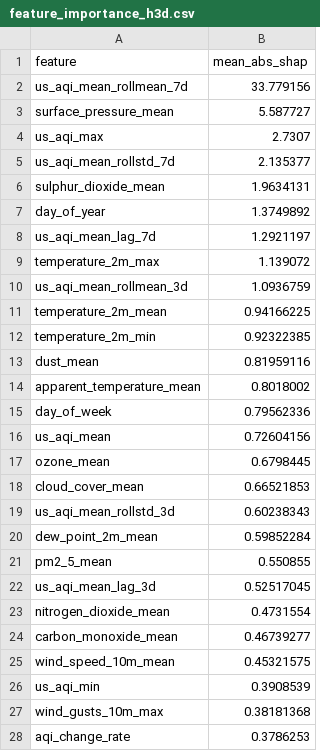
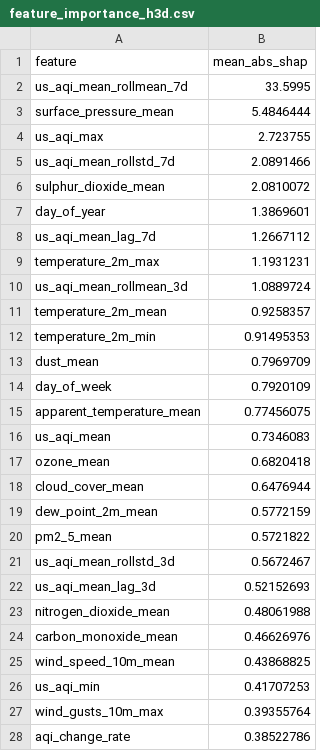
Before and after one commit to hariscs414/Pearls-AQI-Predictor, a CSV file: data/local_store/model_registry/feature_importance_h3d.csv, drawn as a sheet; only a part is shown; the diff covers the shown part only.

```diff
--- a/data/local_store/model_registry/feature_importance_h3d.csv
+++ b/data/local_store/model_registry/feature_importance_h3d.csv
@@ -1,28 +1,28 @@
 feature,mean_abs_shap
-us_aqi_mean_rollmean_7d,33.779156
-surface_pressure_mean,5.587727
-us_aqi_max,2.7307
-us_aqi_mean_rollstd_7d,2.135377
-sulphur_dioxide_mean,1.9634131
-day_of_year,1.3749892
-us_aqi_mean_lag_7d,1.2921197
-temperature_2m_max,1.139072
-us_aqi_mean_rollmean_3d,1.0936759
-temperature_2m_mean,0.94166225
-temperature_2m_min,0.92322385
-dust_mean,0.81959116
-apparent_temperature_mean,0.8018002
-day_of_week,0.79562336
-us_aqi_mean,0.72604156
-ozone_mean,0.6798445
-cloud_cover_mean,0.66521853
-us_aqi_mean_rollstd_3d,0.60238343
-dew_point_2m_mean,0.59852284
-pm2_5_mean,0.550855
-us_aqi_mean_lag_3d,0.52517045
-nitrogen_dioxide_mean,0.4731554
-carbon_monoxide_mean,0.46739277
-wind_speed_10m_mean,0.45321575
-us_aqi_min,0.3908539
-wind_gusts_10m_max,0.38181368
-aqi_change_rate,0.3786253
+us_aqi_mean_rollmean_7d,33.5995
+surface_pressure_mean,5.4846444
+us_aqi_max,2.723755
+us_aqi_mean_rollstd_7d,2.0891466
+sulphur_dioxide_mean,2.0810072
+day_of_year,1.3869601
+us_aqi_mean_lag_7d,1.2667112
+temperature_2m_max,1.1931231
+us_aqi_mean_rollmean_3d,1.0889724
+temperature_2m_mean,0.9258357
+temperature_2m_min,0.91495353
+dust_mean,0.7969709
+day_of_week,0.7920109
+apparent_temperature_mean,0.77456075
+us_aqi_mean,0.7346083
+ozone_mean,0.6820418
+cloud_cover_mean,0.6476944
+dew_point_2m_mean,0.5772159
+pm2_5_mean,0.5721822
+us_aqi_mean_rollstd_3d,0.5672467
+us_aqi_mean_lag_3d,0.52152693
+nitrogen_dioxide_mean,0.48061988
+carbon_monoxide_mean,0.46626976
+wind_speed_10m_mean,0.43868825
+us_aqi_min,0.41707253
+wind_gusts_10m_max,0.39355764
+aqi_change_rate,0.38522786
```
Also changed, not shown: 2 added rows, 2 removed rows and 7 edited cells elsewhere in this file, data/local_store/model_registry/feature_importance_h1d.csv, data/local_store/model_registry/feature_importance_h2d.csv, 6 other files.
